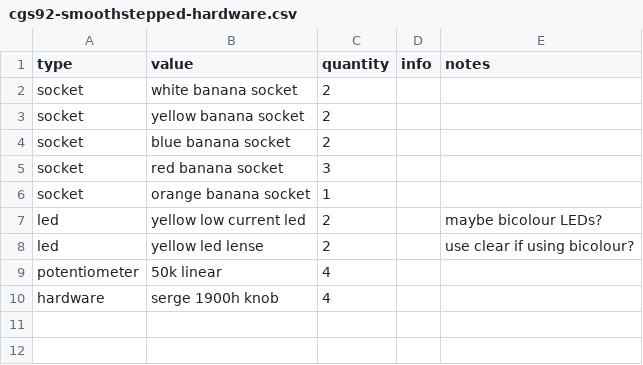
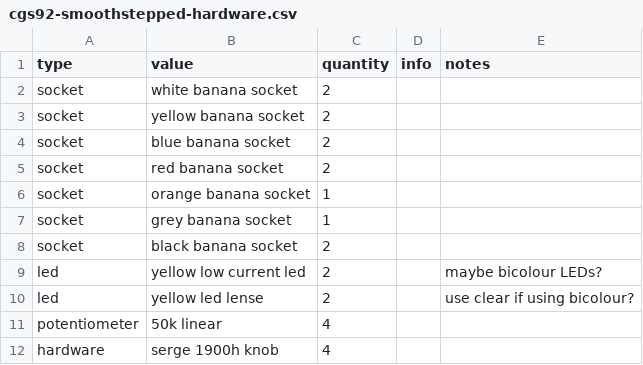
Before and after one commit to rumblesan/serge-system, a CSV file: boms/modules/cgs92-smoothstepped-hardware.csv, drawn as a sheet.

```diff
--- a/boms/modules/cgs92-smoothstepped-hardware.csv
+++ b/boms/modules/cgs92-smoothstepped-hardware.csv
@@ -4,4 +4,6 @@ socket, yellow banana socket, 2,,
 socket, blue banana socket, 2,,
-socket, red banana socket, 3,,
+socket, red banana socket, 2,,
 socket, orange banana socket, 1,,
+socket, grey banana socket, 1,,
+socket, black banana socket, 2,,
 led, yellow low current led, 2,,maybe bicolour LEDs?,
```
Also changed, not shown: boms/modules/cgs336.csv, boms/modules/cgs405.csv, 3 other files.
